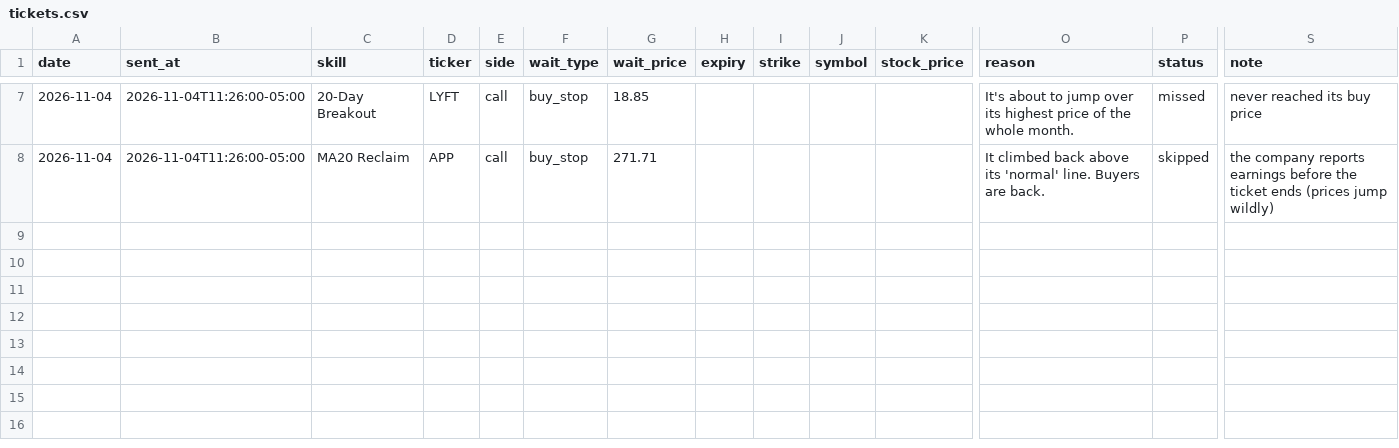
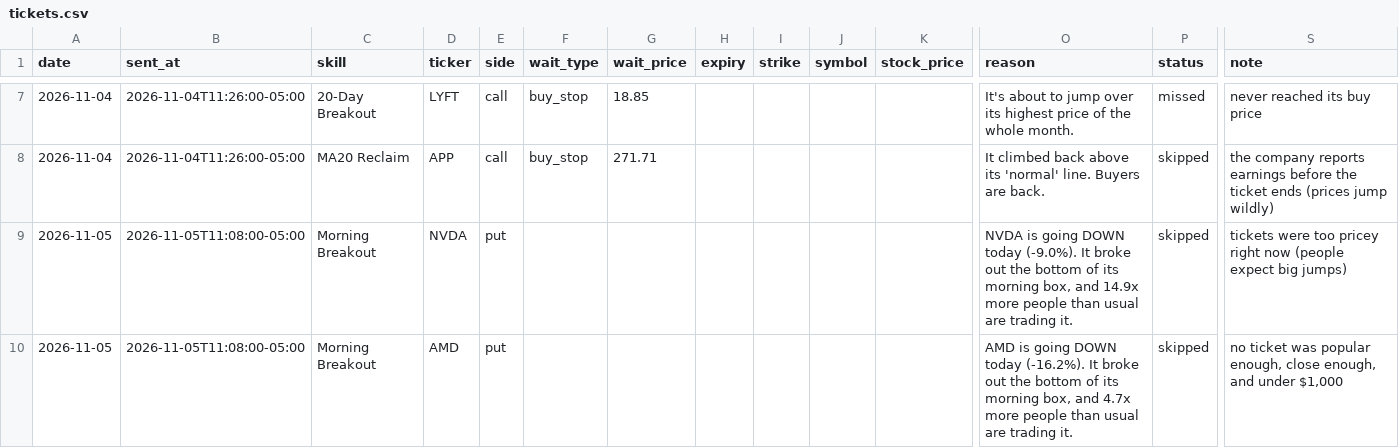
Before and after one commit to tauhid97/Options-Boss, a CSV file: data/tickets.csv, drawn as a sheet; only a part is shown, gaps mark what is left out; rows hold the shown columns only; the diff names each change by its address in the sheet, - before the commit and + after, or states it on an @@ line.

```diff
--- a/data/tickets.csv
+++ b/data/tickets.csv
+row 9: 2026-11-05 | 2026-11-05T11:08:00-05:00 | Morning Breakout | NVDA | put |  |  |  |  |  |  | NVDA is going DOWN today (-9.0%). It broke out the bottom of its morning box, and 14.9x more people than usual are trading it. | skipped | tickets were too pricey right now (people expect big jumps)
+row 10: 2026-11-05 | 2026-11-05T11:08:00-05:00 | Morning Breakout | AMD | put |  |  |  |  |  |  | AMD is going DOWN today (-16.2%). It broke out the bottom of its morning box, and 4.7x more people than usual are trading it. | skipped | no ticket was popular enough, close enough, and under $1,000
```
Also changed, not shown: 1 other file.
